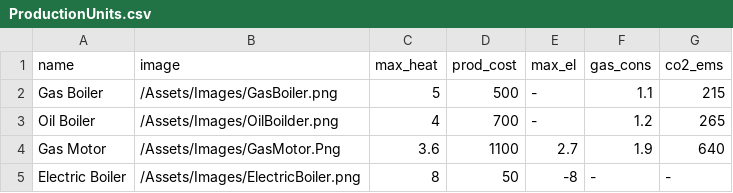
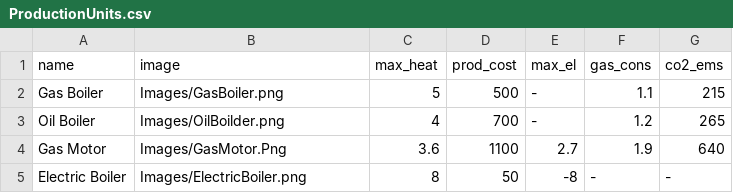
Before and after one commit to SDU-Sem2Group18/SemesterProject2, a CSV file: Project/Data/ProductionUnits.csv, drawn as a sheet.

Commit message:
Added Methods to retrieve from AssetManager

```diff
--- a/Project/Data/ProductionUnits.csv
+++ b/Project/Data/ProductionUnits.csv
@@ -1,5 +1,5 @@
 name,image,max_heat,prod_cost,max_el,gas_cons,co2_ems
-Gas Boiler,/Assets/Images/GasBoiler.png,5,500,-,1.1,215
-Oil Boiler,/Assets/Images/OilBoilder.png,4,700,-,1.2,265
-Gas Motor,/Assets/Images/GasMotor.Png,3.6,1100,2.7,1.9,640
-Electric Boiler,/Assets/Images/ElectricBoiler.png,8,50,-8,-,-
+Gas Boiler,Images/GasBoiler.png,5,500,-,1.1,215
+Oil Boiler,Images/OilBoilder.png,4,700,-,1.2,265
+Gas Motor,Images/GasMotor.Png,3.6,1100,2.7,1.9,640
+Electric Boiler,Images/ElectricBoiler.png,8,50,-8,-,-
```
Also changed, not shown: 9 other files.
